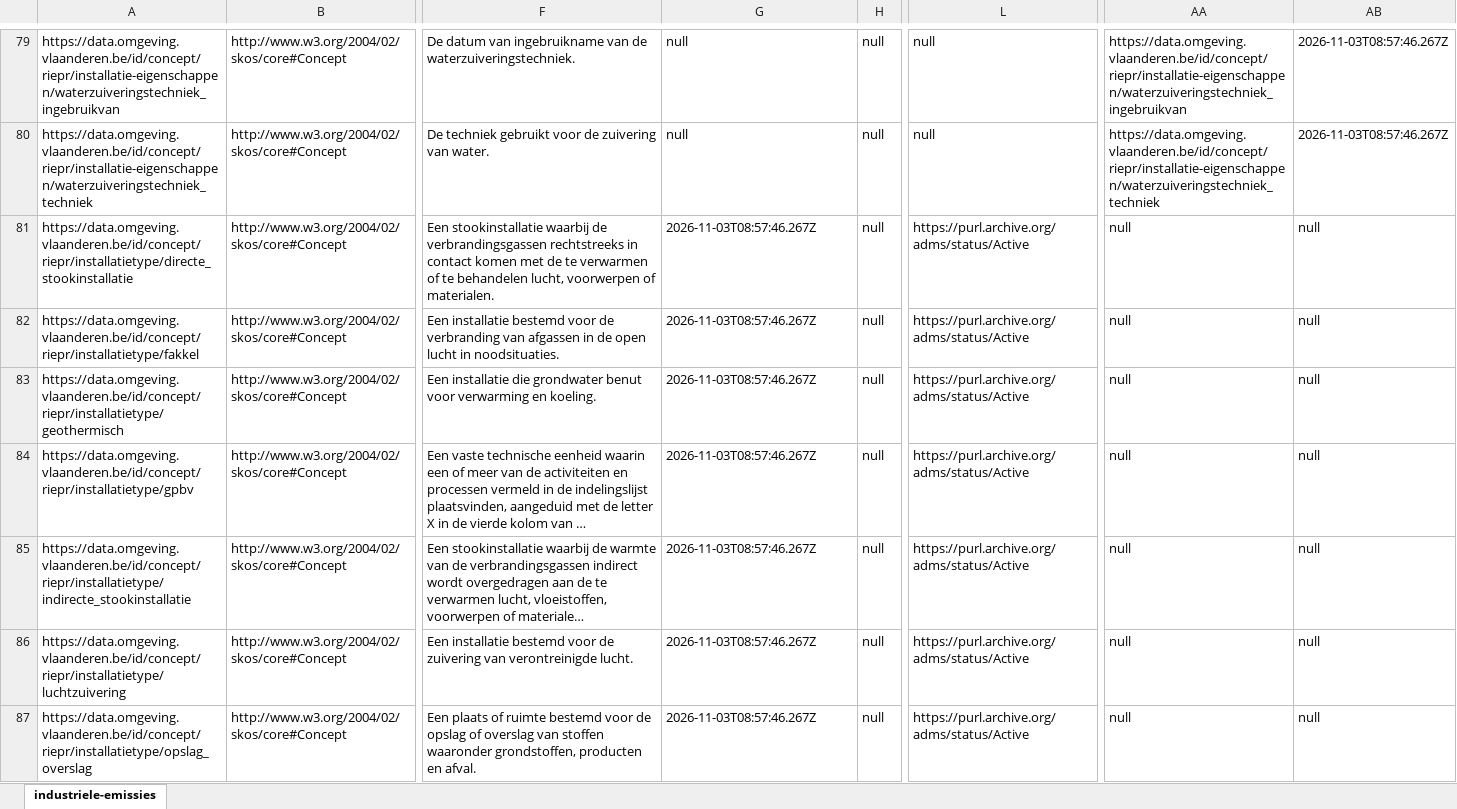
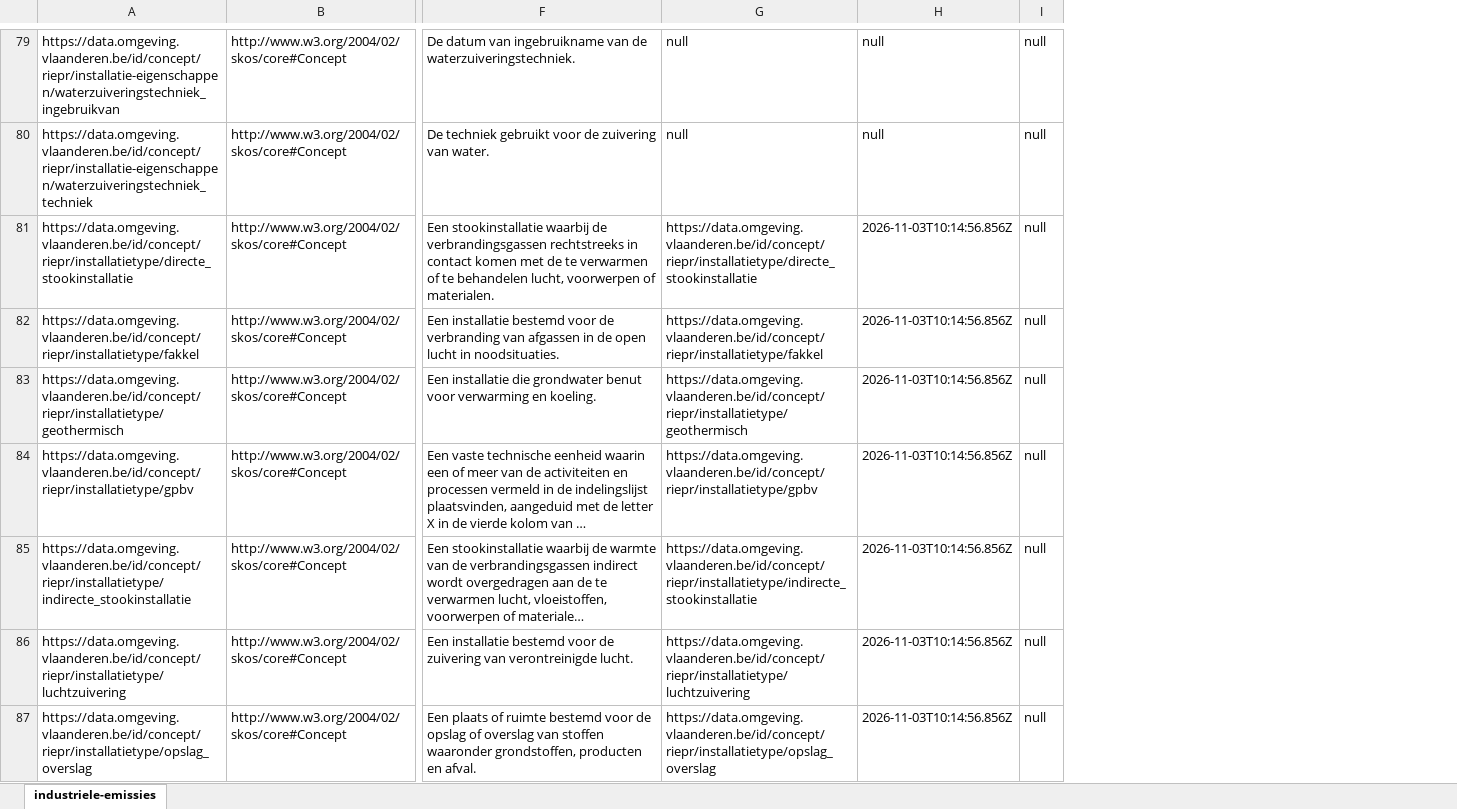
Before and after one commit to milieuinfo/codelijst-rie-iepr, an Excel workbook: src/main/resources/be/vlaanderen/omgeving/data/id/conceptscheme/rie-iepr/rie-iepr.xlsx, sheet industriele-emissies, drawn as a sheet; only a part is shown, gaps mark what is left out; long unchanged cells end in …; values as stored, in another font and other column widths than the file's, no borders; removed rows and columns are numbered as before the commit, all else as after; the diff covers the shown part only; the diff names each change by its address in the sheet, - before the commit and + after, or states it on an @@ line.

```diff
--- a/src/main/resources/be/vlaanderen/omgeving/data/id/conceptscheme/rie-iepr/rie-iepr.xlsx (sheet industriele-emissies)
+++ b/src/main/resources/be/vlaanderen/omgeving/data/id/conceptscheme/rie-iepr/rie-iepr.xlsx (sheet industriele-emissies)
+column H, rows 79-87: null | null | 2026-11-03T10:14:56.856Z | 2026-11-03T10:14:56.856Z | 2026-11-03T10:14:56.856Z | 2026-11-03T10:14:56.856Z | 2026-11-03T10:14:56.856Z | 2026-11-03T10:14:56.856Z | 2026-11-03T10:14:56.856Z
-column L, rows 79-87: null | null | https://purl.archive.org/adms/status/Active | https://purl.archive.org/adms/status/Active | https://purl.archive.org/adms/status/Active | https://purl.archive.org/adms/status/Active | https://purl.archive.org/adms/status/Active | https://purl.archive.org/adms/status/Active | https://purl.archive.org/adms/status/Active
-column AA, rows 79-87: https://data.omgeving.vlaanderen.be/id/concept/riepr/installatie-eigenschappen/waterzuiveringstechniek_ingebruikvan | https://data.omgeving.vlaanderen.be/id/concept/riepr/installatie-eigenschappen/waterzuiveringstechniek_techniek | null | null | null | null | null | null | null
-column AB, rows 79-87: 2026-11-03T08:57:46.267Z | 2026-11-03T08:57:46.267Z | null | null | null | null | null | null | null
-G81: 2026-11-03T08:57:46.267Z
+G81: https://data.omgeving.vlaanderen.be/id/concept/riepr/installatietype/directe_stookinstallatie
-G82: 2026-11-03T08:57:46.267Z
+G82: https://data.omgeving.vlaanderen.be/id/concept/riepr/installatietype/fakkel
-G83: 2026-11-03T08:57:46.267Z
+G83: https://data.omgeving.vlaanderen.be/id/concept/riepr/installatietype/geothermisch
-G84: 2026-11-03T08:57:46.267Z
+G84: https://data.omgeving.vlaanderen.be/id/concept/riepr/installatietype/gpbv
-G85: 2026-11-03T08:57:46.267Z
+G85: https://data.omgeving.vlaanderen.be/id/concept/riepr/installatietype/indirecte_stookinstallatie
-G86: 2026-11-03T08:57:46.267Z
+G86: https://data.omgeving.vlaanderen.be/id/concept/riepr/installatietype/luchtzuivering
-G87: 2026-11-03T08:57:46.267Z
+G87: https://data.omgeving.vlaanderen.be/id/concept/riepr/installatietype/opslag_overslag
```
Also changed, not shown: 115 edited cells elsewhere in this sheet, 13 other files.
